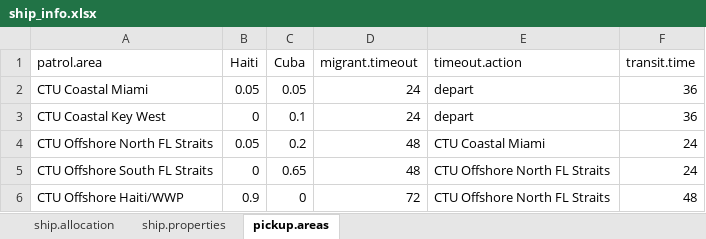
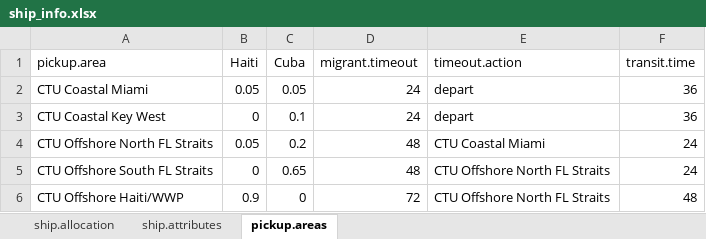
Before and after one commit to cemarks/migration, an Excel workbook: ship_info.xlsx, sheet pickup.areas, drawn as a sheet; values as stored, in another font and other column widths than the file's, no borders; the diff names each change by its address in the sheet, - before the commit and + after, or states it on an @@ line.

```diff
--- a/ship_info.xlsx (sheet pickup.areas)
+++ b/ship_info.xlsx (sheet pickup.areas)
-sheet tab: ship.properties
+sheet tab: ship.attributes
-A1: patrol.area
+A1: pickup.area
```
Also changed, not shown: sheet ship.attributes, migrant_inputs.xlsx, processing_inputs.xlsx, 1 other file.
